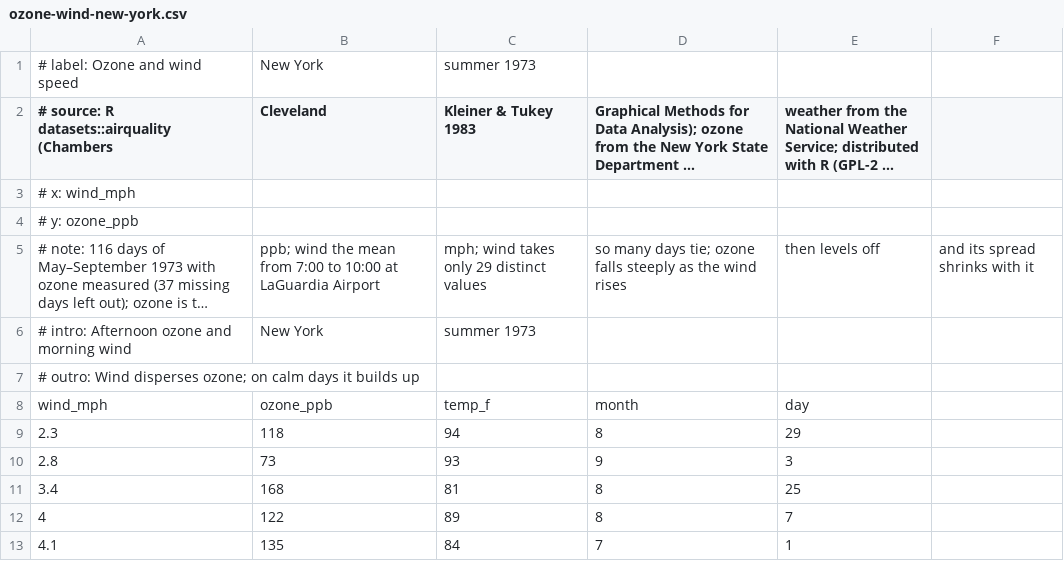
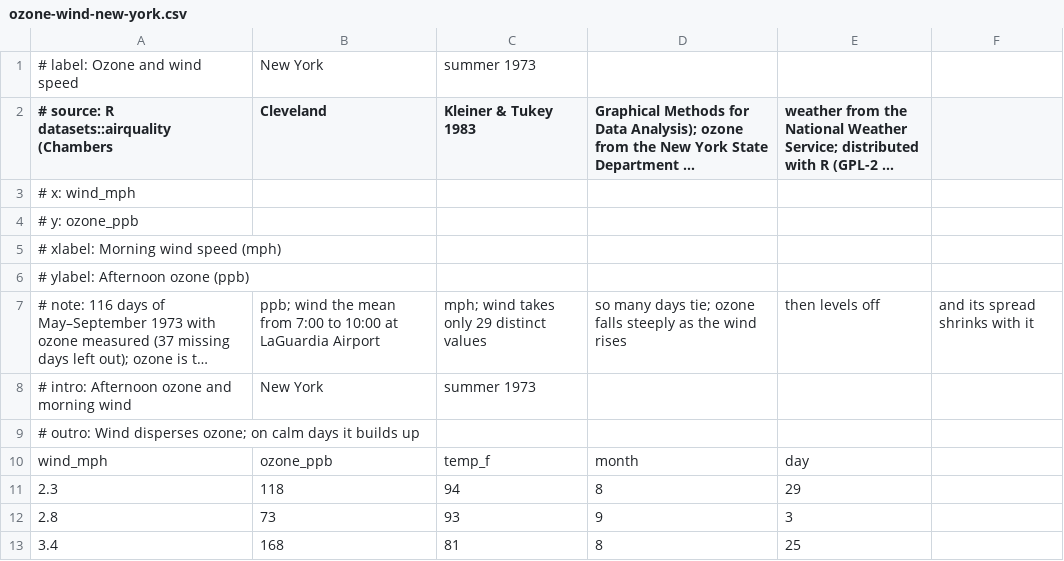
Before and after one commit to xangregg/lafspline, a CSV file: data/ozone-wind-new-york.csv, drawn as a sheet; only a part is shown; the shorter side is filled out with more unchanged rows; long unchanged cells end in …; the diff names each change by its address in the sheet, - before the commit and + after, or states it on an @@ line.

```diff
--- a/data/ozone-wind-new-york.csv
+++ b/data/ozone-wind-new-york.csv
+row 5: # xlabel: Morning wind speed (mph)
+row 6: # ylabel: Afternoon ozone (ppb)
```
Also changed, not shown: data/commute-rural-counties.csv, data/corn-rainfall-iowa.csv, 26 other files.
